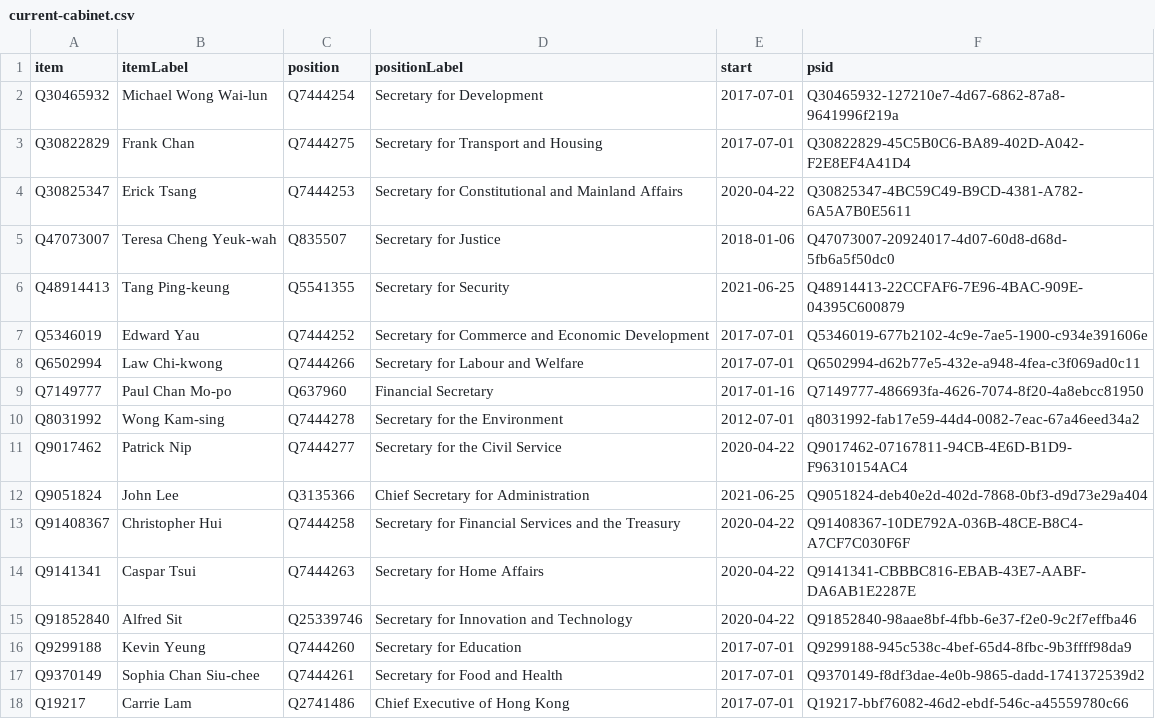
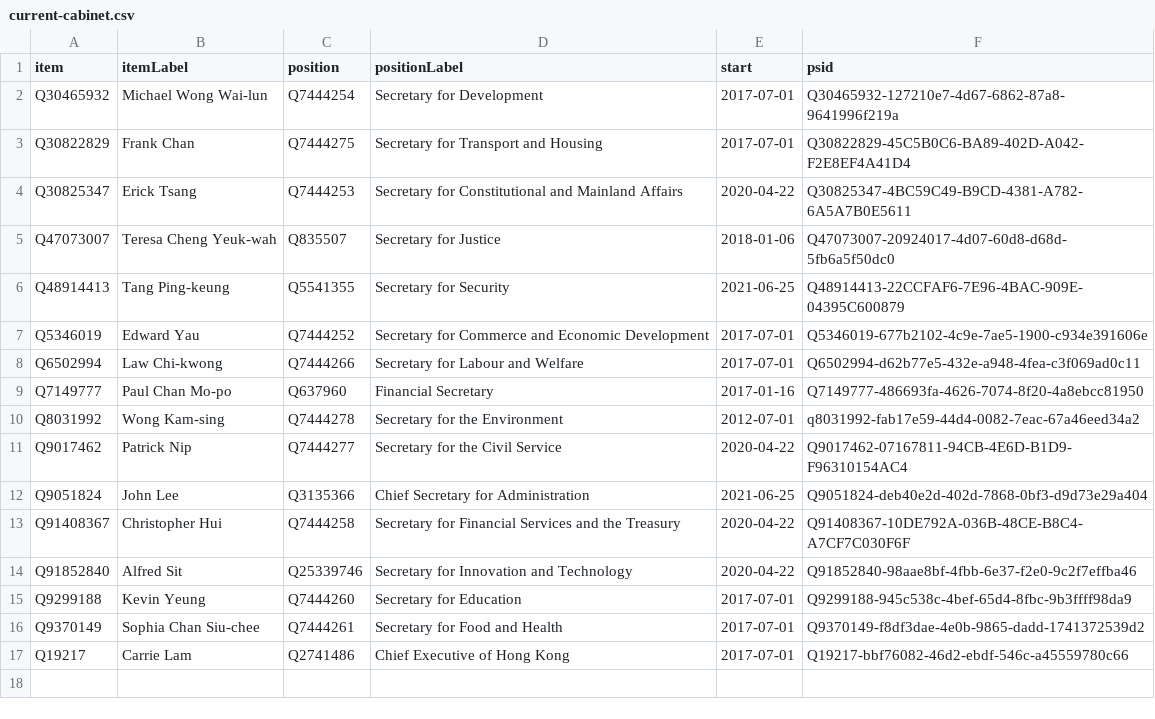
Before and after one commit to every-politician-scrapers/hong-kong, a CSV file: wikidata/results/current-cabinet.csv, drawn as a sheet; the diff names each change by its address in the sheet, - before the commit and + after, or states it on an @@ line.

Commit message:
Run SPARQL queries

```diff
--- a/wikidata/results/current-cabinet.csv
+++ b/wikidata/results/current-cabinet.csv
-row 14: Q9141341 | Caspar Tsui | Q7444263 | Secretary for Home Affairs | 2020-04-22 | Q9141341-CBBBC816-EBAB-43E7-AABF-DA6AB1E2287E
```
